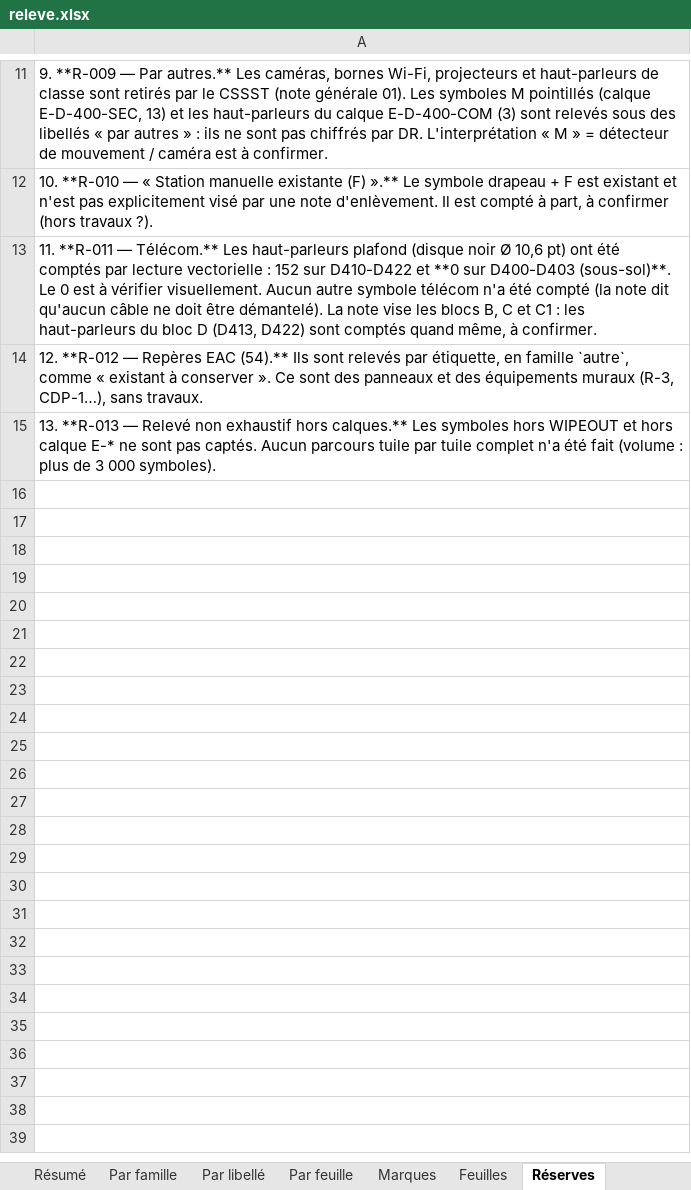
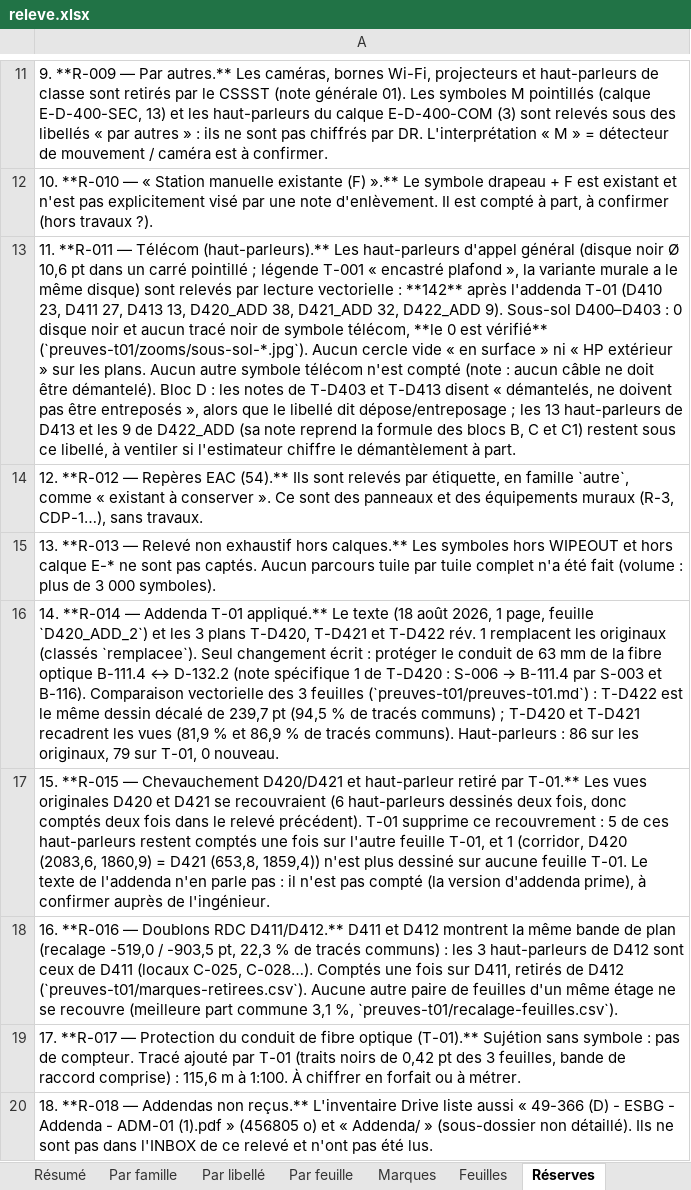
Before and after one commit to fvegiard/dr-estimation-ia, an Excel workbook: dossiers/S-1835/releve.xlsx, sheet Réserves, drawn as a sheet; only a part is shown, gaps mark what is left out; values as stored, in another font and other column widths than the file's, no borders; the diff names each change by its address in the sheet, - before the commit and + after, or states it on an @@ line.

```diff
--- a/dossiers/S-1835/releve.xlsx (sheet Réserves)
+++ b/dossiers/S-1835/releve.xlsx (sheet Réserves)
-A13: …**R-011 — Télécom.** Les haut-parleurs plafond (disque noir Ø 10,6 pt) ont été comptés par lecture vectorielle : 152 sur D410-D422 et **0 sur D400-D403 (sous-sol)**. Le 0 est à vérifier visuellement. Aucun autre symbole télécom n'a été compté (la note dit qu'aucun câble ne doit être démantelé). La note vise les blocs B, C et C1 : les haut-parleurs du bloc D (D413, D422) sont comptés quand même, à confirmer.
+A13: …**R-011 — Télécom (haut-parleurs).** Les haut-parleurs d'appel général (disque noir Ø 10,6 pt dans un carré pointillé ; légende T-001 « encastré plafond », la variante murale a le même disque) sont relevés par lecture vectorielle : **142** après l'addenda T-01 (D410 23, D411 27, D413 13, D420_ADD 38, D421_ADD 32, D422_ADD 9). Sous-sol D400–D403 : 0 disque noir et aucun tracé noir de symbole télécom, **le 0 est vérifié** (`preuves-t01/zooms/sous-sol-*.jpg`). Aucun cercle vide « en surface » ni « HP extérieur » sur les plans. Aucun autre symbole télécom n'est compté (note : aucun câble ne doit être démantelé). Bloc D : les notes de T-D403 et T-D413 disent « démantelés, ne doivent pas être entreposés », alors que le libellé dit dépose/entreposage ; les 13 haut-parleurs de D413 et les 9 de D422_ADD (sa note reprend la formule des blocs B, C et C1) restent sous ce libellé, à ventiler si l'estimateur chiffre le démantèlement à part.
+row 16: 14. **R-014 — Addenda T-01 appliqué.** Le texte (18 août 2026, 1 page, feuille `D420_ADD_2`) et les 3 plans T-D420, T-D421 et T-D422 rév. 1 remplacent les originaux (classés `remplacee`). Seul changement écrit : protéger le conduit de 63 mm de la fibre optique B-111.4 ↔ D-132.2 (note spécifique 1 de T-D420 : S-006 → B-111.4 par S-003 et B-116). Comparaison vectorielle des 3 feuilles (`preuves-t01/preuves-t01.md`) : T-D422 est le même dessin décalé de 239,7 pt (94,5 % de tracés communs) ; T-D420 et T-D421 recadrent les vues (81,9 % et 86,9 % de tracés communs). Haut-parleurs : 86 sur les originaux, 79 sur T-01, 0 nouveau.
+row 17: 15. **R-015 — Chevauchement D420/D421 et haut-parleur retiré par T-01.** Les vues originales D420 et D421 se recouvraient (6 haut-parleurs dessinés deux fois, donc comptés deux fois dans le relevé précédent). T-01 supprime ce recouvrement : 5 de ces haut-parleurs restent comptés une fois sur l'autre feuille T-01, et 1 (corridor, D420 (2083,6, 1860,9) = D421 (653,8, 1859,4)) n'est plus dessiné sur aucune feuille T-01. Le texte de l'addenda n'en parle pas : il n'est pas compté (la version d'addenda prime), à confirmer auprès de l'ingénieur.
+row 18: 16. **R-016 — Doublons RDC D411/D412.** D411 et D412 montrent la même bande de plan (recalage -519,0 / -903,5 pt, 22,3 % de tracés communs) : les 3 haut-parleurs de D412 sont ceux de D411 (locaux C-025, C-028…). Comptés une fois sur D411, retirés de D412 (`preuves-t01/marques-retirees.csv`). Aucune autre paire de feuilles d'un même étage ne se recouvre (meilleure part commune 3,1 %, `preuves-t01/recalage-feuilles.csv`).
+row 19: 17. **R-017 — Protection du conduit de fibre optique (T-01).** Sujétion sans symbole : pas de compteur. Tracé ajouté par T-01 (traits noirs de 0,42 pt des 3 feuilles, bande de raccord comprise) : 115,6 m à 1:100. À chiffrer en forfait ou à métrer.
+row 20: 18. **R-018 — Addendas non reçus.** L'inventaire Drive liste aussi « 49-366 (D) - ESBG - Addenda - ADM-01 (1).pdf » (456805 o) et « Addenda/ » (sous-dossier non détaillé). Ils ne sont pas dans l'INBOX de ce relevé et n'ont pas été lus.
```
Also changed, not shown: sheet Marques, sheet Feuilles, sheet Par feuille, sheet Par libellé, sheet Par famille, sheet Résumé, 39 other files.
